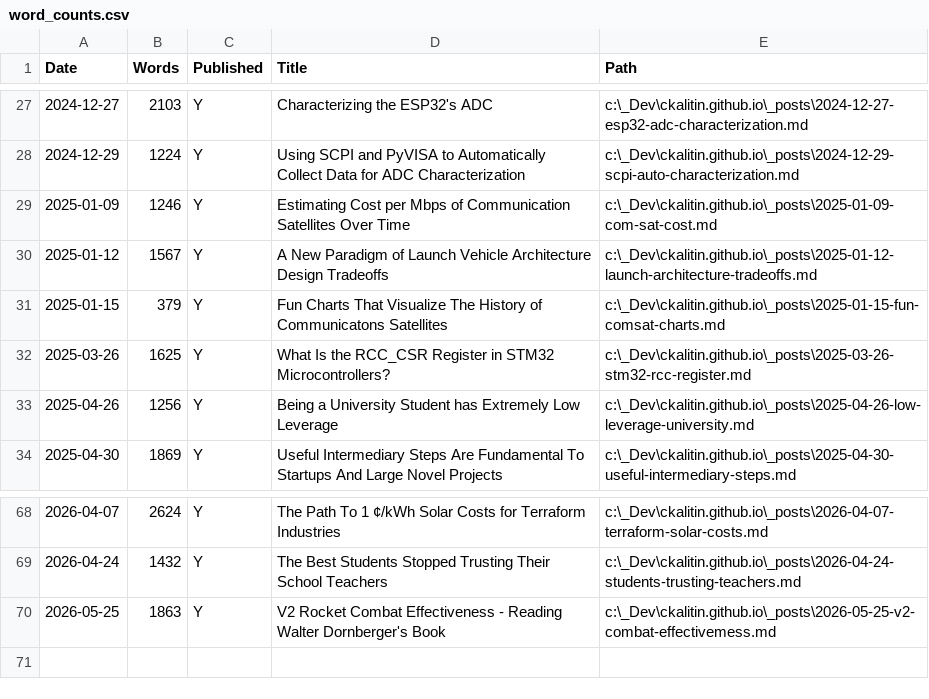
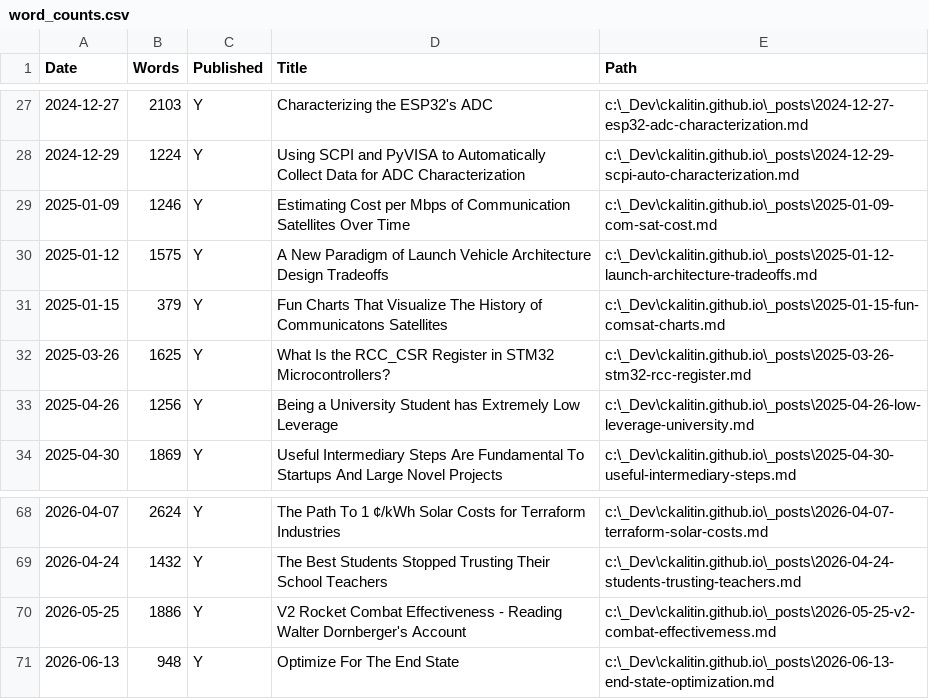
Before and after one commit to CKalitin/ckalitin.github.io, a CSV file: word_counts.csv, drawn as a sheet; only a part is shown, gaps mark what is left out.

Commit message:
end state quick, talk out a blog post then give it to claude and remove all the AI isms!

```diff
--- a/word_counts.csv
+++ b/word_counts.csv
@@ -29,3 +29,3 @@ Date,Words,Published,Title,Path
 2025-01-09,1246,Y,Estimating Cost per Mbps of Communication Satellites Over Time,c:\_Dev\ckalitin.github.io\_posts\2025-01-09-com-sat-cost.md
-2025-01-12,1567,Y,A New Paradigm of Launch Vehicle Architecture Design Tradeoffs,c:\_Dev\ckalitin.github.io\_posts\2025-01-12-launch-architecture-tradeoffs.md
+2025-01-12,1575,Y,A New Paradigm of Launch Vehicle Architecture Design Tradeoffs,c:\_Dev\ckalitin.github.io\_posts\2025-01-12-launch-architecture-tradeoffs.md
 2025-01-15,379,Y,Fun Charts That Visualize The History of Communicatons Satellites,c:\_Dev\ckalitin.github.io\_posts\2025-01-15-fun-comsat-charts.md
@@ -69,2 +69,3 @@ Date,Words,Published,Title,Path
 2026-04-24,1432,Y,The Best Students Stopped Trusting Their School Teachers,c:\_Dev\ckalitin.github.io\_posts\2026-04-24-students-trusting-teachers.md
-2026-05-25,1863,Y,V2 Rocket Combat Effectiveness - Reading Walter Dornberger's Book,c:\_Dev\ckalitin.github.io\_posts\2026-05-25-v2-combat-effectivemess.md
+2026-05-25,1886,Y,V2 Rocket Combat Effectiveness - Reading Walter Dornberger's Account,c:\_Dev\ckalitin.github.io\_posts\2026-05-25-v2-combat-effectivemess.md
+2026-06-13,948,Y,Optimize For The End State,c:\_Dev\ckalitin.github.io\_posts\2026-06-13-end-state-optimization.md
```
Also changed, not shown: 3 other files.
